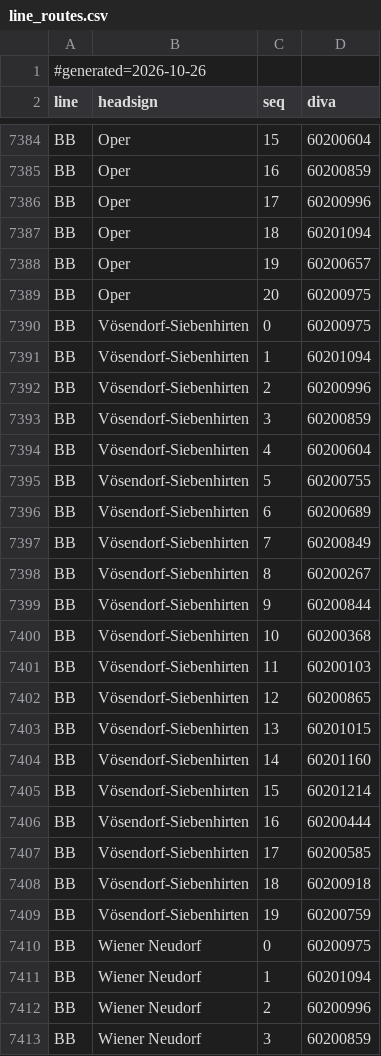
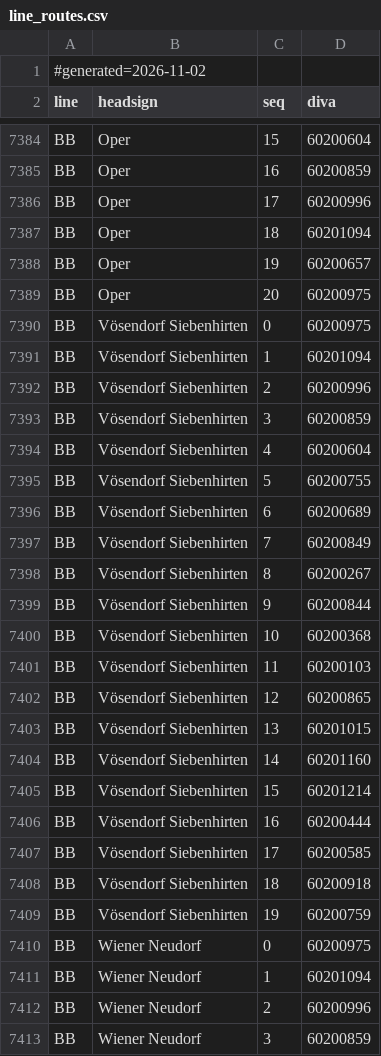
Before and after one commit to walzen-group/vienna-livedepart, a CSV file: wear-app/app/src/main/assets/line_routes.csv, drawn as a sheet; only a part is shown, gaps mark what is left out; the diff covers the shown part only.

```diff
--- a/wear-app/app/src/main/assets/line_routes.csv
+++ b/wear-app/app/src/main/assets/line_routes.csv
@@ -1,2 +1,2 @@
-#generated=2026-10-26
+#generated=2026-11-02
 line;headsign;seq;diva
@@ -7389,22 +7389,22 @@ BB;Oper;19;60200657
 BB;Oper;20;60200975
-BB;Vösendorf-Siebenhirten;0;60200975
-BB;Vösendorf-Siebenhirten;1;60201094
-BB;Vösendorf-Siebenhirten;2;60200996
-BB;Vösendorf-Siebenhirten;3;60200859
-BB;Vösendorf-Siebenhirten;4;60200604
-BB;Vösendorf-Siebenhirten;5;60200755
-BB;Vösendorf-Siebenhirten;6;60200689
-BB;Vösendorf-Siebenhirten;7;60200849
-BB;Vösendorf-Siebenhirten;8;60200267
-BB;Vösendorf-Siebenhirten;9;60200844
-BB;Vösendorf-Siebenhirten;10;60200368
-BB;Vösendorf-Siebenhirten;11;60200103
-BB;Vösendorf-Siebenhirten;12;60200865
-BB;Vösendorf-Siebenhirten;13;60201015
-BB;Vösendorf-Siebenhirten;14;60201160
-BB;Vösendorf-Siebenhirten;15;60201214
-BB;Vösendorf-Siebenhirten;16;60200444
-BB;Vösendorf-Siebenhirten;17;60200585
-BB;Vösendorf-Siebenhirten;18;60200918
-BB;Vösendorf-Siebenhirten;19;60200759
+BB;Vösendorf Siebenhirten;0;60200975
+BB;Vösendorf Siebenhirten;1;60201094
+BB;Vösendorf Siebenhirten;2;60200996
+BB;Vösendorf Siebenhirten;3;60200859
+BB;Vösendorf Siebenhirten;4;60200604
+BB;Vösendorf Siebenhirten;5;60200755
+BB;Vösendorf Siebenhirten;6;60200689
+BB;Vösendorf Siebenhirten;7;60200849
+BB;Vösendorf Siebenhirten;8;60200267
+BB;Vösendorf Siebenhirten;9;60200844
+BB;Vösendorf Siebenhirten;10;60200368
+BB;Vösendorf Siebenhirten;11;60200103
+BB;Vösendorf Siebenhirten;12;60200865
+BB;Vösendorf Siebenhirten;13;60201015
+BB;Vösendorf Siebenhirten;14;60201160
+BB;Vösendorf Siebenhirten;15;60201214
+BB;Vösendorf Siebenhirten;16;60200444
+BB;Vösendorf Siebenhirten;17;60200585
+BB;Vösendorf Siebenhirten;18;60200918
+BB;Vösendorf Siebenhirten;19;60200759
 BB;Wiener Neudorf;0;60200975
```
Also changed, not shown: 33 added rows and 4 edited cells elsewhere in this file.
